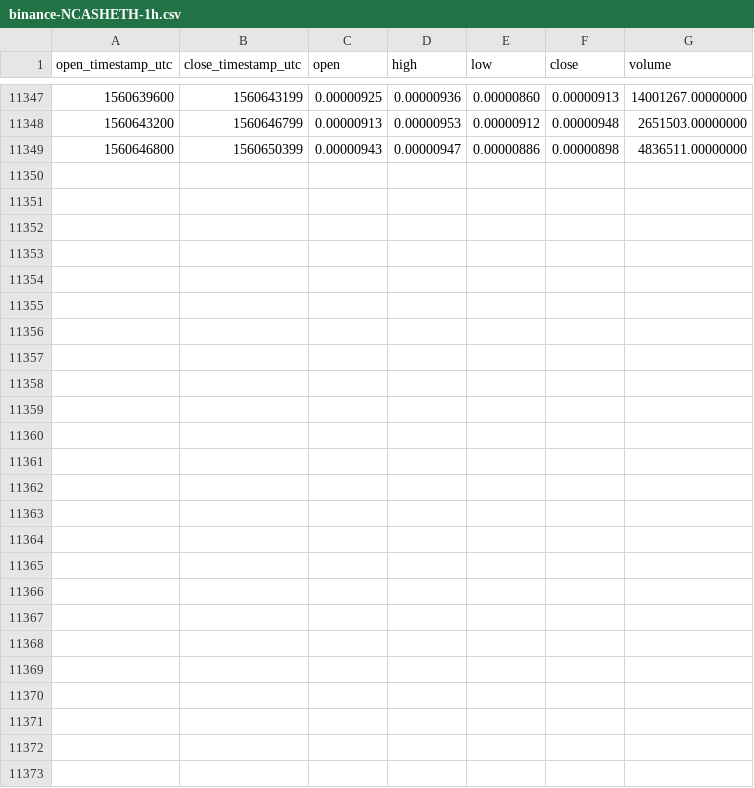
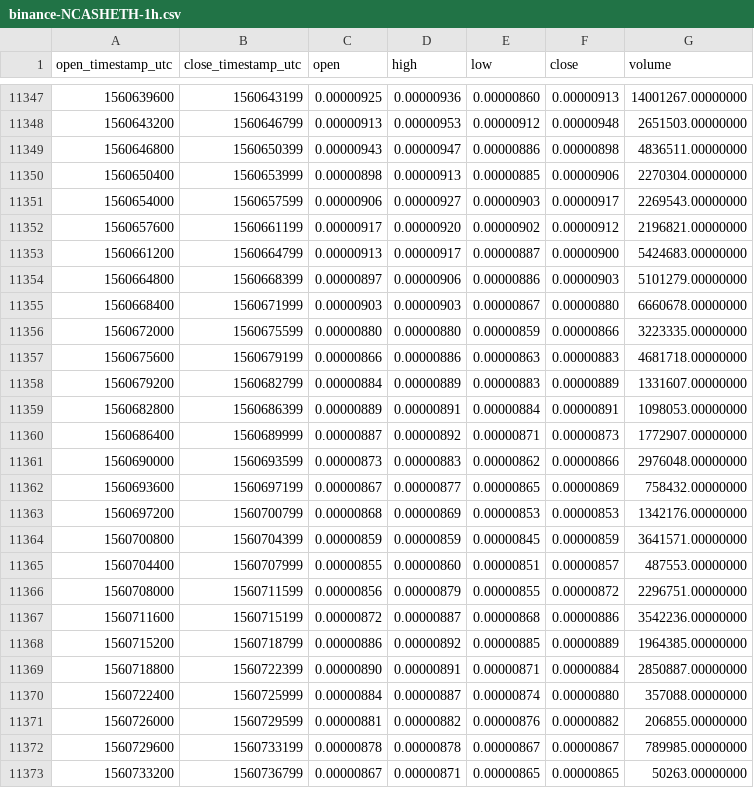
Before and after one commit to cryptobigbro/binance-NCASHETH, a CSV file: binance-NCASHETH-1h.csv, drawn as a sheet; only a part is shown, gaps mark what is left out.

Commit message:
Update OHLCV data.

```diff
--- a/binance-NCASHETH-1h.csv
+++ b/binance-NCASHETH-1h.csv
@@ -11349 +11349,25 @@ open_timestamp_utc,close_timestamp_utc,open,high,low,close,volume
 1560646800,1560650399,0.00000943,0.00000947,0.00000886,0.00000898,4836511.00000000
+1560650400,1560653999,0.00000898,0.00000913,0.00000885,0.00000906,2270304.00000000
+1560654000,1560657599,0.00000906,0.00000927,0.00000903,0.00000917,2269543.00000000
+1560657600,1560661199,0.00000917,0.00000920,0.00000902,0.00000912,2196821.00000000
+1560661200,1560664799,0.00000913,0.00000917,0.00000887,0.00000900,5424683.00000000
+1560664800,1560668399,0.00000897,0.00000906,0.00000886,0.00000903,5101279.00000000
+1560668400,1560671999,0.00000903,0.00000903,0.00000867,0.00000880,6660678.00000000
+1560672000,1560675599,0.00000880,0.00000880,0.00000859,0.00000866,3223335.00000000
+1560675600,1560679199,0.00000866,0.00000886,0.00000863,0.00000883,4681718.00000000
+1560679200,1560682799,0.00000884,0.00000889,0.00000883,0.00000889,1331607.00000000
+1560682800,1560686399,0.00000889,0.00000891,0.00000884,0.00000891,1098053.00000000
+1560686400,1560689999,0.00000887,0.00000892,0.00000871,0.00000873,1772907.00000000
+1560690000,1560693599,0.00000873,0.00000883,0.00000862,0.00000866,2976048.00000000
+1560693600,1560697199,0.00000867,0.00000877,0.00000865,0.00000869,758432.00000000
+1560697200,1560700799,0.00000868,0.00000869,0.00000853,0.00000853,1342176.00000000
+1560700800,1560704399,0.00000859,0.00000859,0.00000845,0.00000859,3641571.00000000
+1560704400,1560707999,0.00000855,0.00000860,0.00000851,0.00000857,487553.00000000
+1560708000,1560711599,0.00000856,0.00000879,0.00000855,0.00000872,2296751.00000000
+1560711600,1560715199,0.00000872,0.00000887,0.00000868,0.00000886,3542236.00000000
+1560715200,1560718799,0.00000886,0.00000892,0.00000885,0.00000889,1964385.00000000
+1560718800,1560722399,0.00000890,0.00000891,0.00000871,0.00000884,2850887.00000000
+1560722400,1560725999,0.00000884,0.00000887,0.00000874,0.00000880,357088.00000000
+1560726000,1560729599,0.00000881,0.00000882,0.00000876,0.00000882,206855.00000000
+1560729600,1560733199,0.00000878,0.00000878,0.00000867,0.00000867,789985.00000000
+1560733200,1560736799,0.00000867,0.00000871,0.00000865,0.00000865,50263.00000000
```
Also changed, not shown: binance-NCASHETH-1d.csv.
